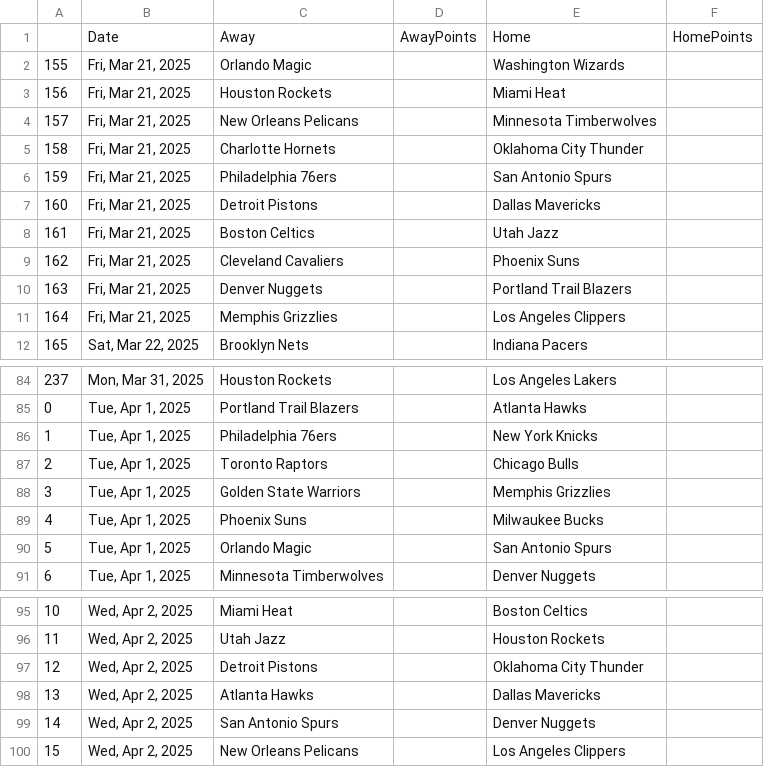
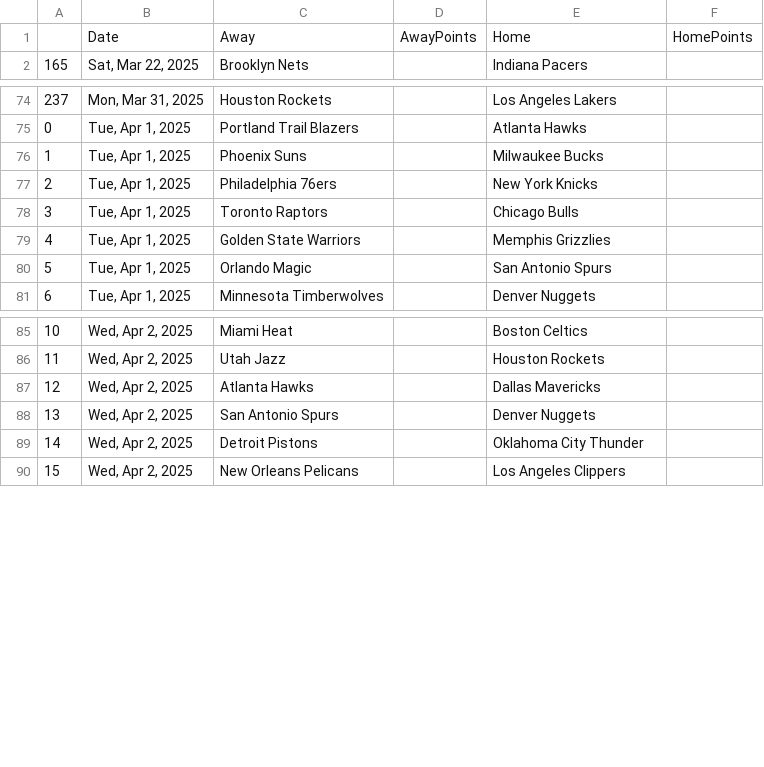
Before and after one commit to wmjs/nba-predictor, a CSV file: nba_data/schedule_no_results.csv, drawn as a sheet; only a part is shown, gaps mark what is left out; removed rows and columns are numbered as before the commit, all else as after; the diff names each change by its address in the sheet, - before the commit and + after, or states it on an @@ line.

```diff
--- a/nba_data/schedule_no_results.csv
+++ b/nba_data/schedule_no_results.csv
-row 2: 155 | Fri, Mar 21, 2025 | Orlando Magic |  | Washington Wizards
-row 3: 156 | Fri, Mar 21, 2025 | Houston Rockets |  | Miami Heat
-row 4: 157 | Fri, Mar 21, 2025 | New Orleans Pelicans |  | Minnesota Timberwolves
-row 5: 158 | Fri, Mar 21, 2025 | Charlotte Hornets |  | Oklahoma City Thunder
-row 6: 159 | Fri, Mar 21, 2025 | Philadelphia 76ers |  | San Antonio Spurs
-row 7: 160 | Fri, Mar 21, 2025 | Detroit Pistons |  | Dallas Mavericks
-row 8: 161 | Fri, Mar 21, 2025 | Boston Celtics |  | Utah Jazz
-row 9: 162 | Fri, Mar 21, 2025 | Cleveland Cavaliers |  | Phoenix Suns
-row 10: 163 | Fri, Mar 21, 2025 | Denver Nuggets |  | Portland Trail Blazers
-row 11: 164 | Fri, Mar 21, 2025 | Memphis Grizzlies |  | Los Angeles Clippers
@@ row 89 moved to row 76: 1 @@
@@ column A renumbered between rows 77 and 88 @@
@@ row 97 moved to row 89: 14 @@
```
Also changed, not shown: nba_data/away_games_stats.csv, nba_data/combined_schedule_and_game_stats.csv, 6 other files.
